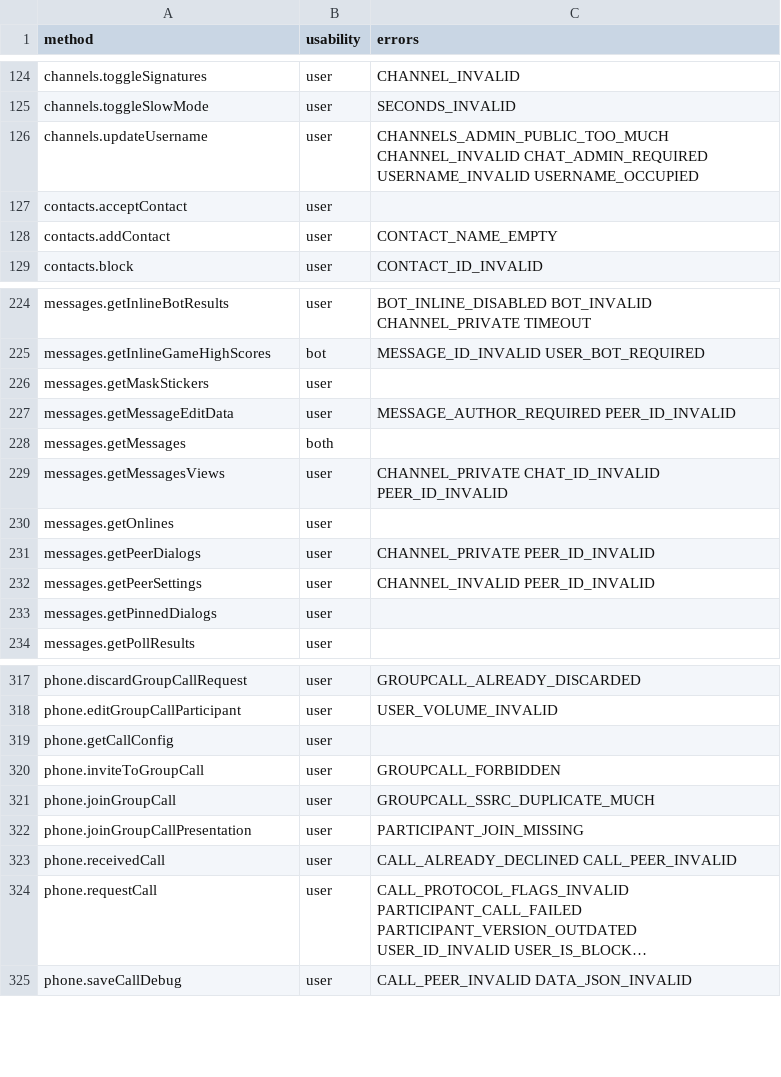
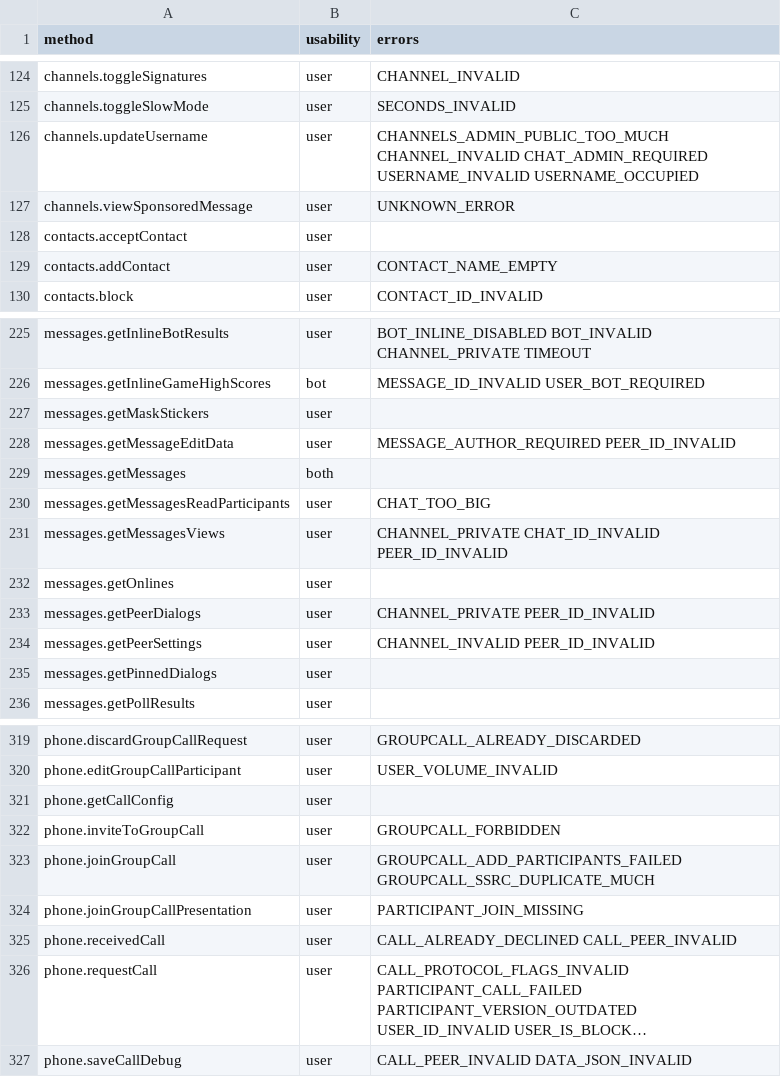
Before and after one commit to prono69/Telethon, a CSV file: telethon_generator/data/methods.csv, drawn as a sheet; only a part is shown, gaps mark what is left out; long unchanged cells end in ….

```diff
--- a/telethon_generator/data/methods.csv
+++ b/telethon_generator/data/methods.csv
@@ -126,2 +126,3 @@ channels.toggleSlowMode,user,SECONDS_INVALID
 channels.updateUsername,user,CHANNELS_ADMIN_PUBLIC_TOO_MUCH CHANNEL_INVALID CHAT_ADMIN_REQUIRED USERNAME_INVALID USERNAME_OCCUPIED
+channels.viewSponsoredMessage,user,UNKNOWN_ERROR
 contacts.acceptContact,user,
@@ -228,2 +229,3 @@ messages.getMessageEditData,user,MESSAGE_AUTHOR_REQUIRED PEER_ID_INVALID
 messages.getMessages,both,
+messages.getMessagesReadParticipants,user,CHAT_TOO_BIG
 messages.getMessagesViews,user,CHANNEL_PRIVATE CHAT_ID_INVALID PEER_ID_INVALID
@@ -320,3 +322,3 @@ phone.getCallConfig,user,
 phone.inviteToGroupCall,user,GROUPCALL_FORBIDDEN
-phone.joinGroupCall,user,GROUPCALL_SSRC_DUPLICATE_MUCH
+phone.joinGroupCall,user,GROUPCALL_ADD_PARTICIPANTS_FAILED GROUPCALL_SSRC_DUPLICATE_MUCH
 phone.joinGroupCallPresentation,user, PARTICIPANT_JOIN_MISSING
```
Also changed, not shown: telethon_generator/data/errors.csv, 3 other files.
